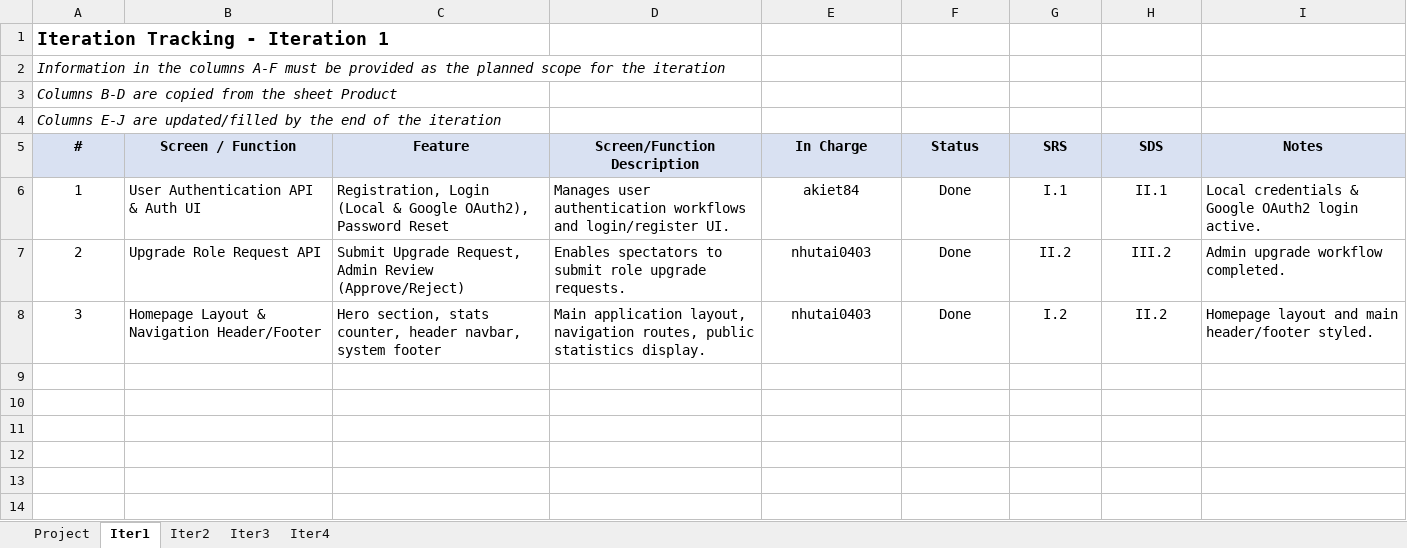
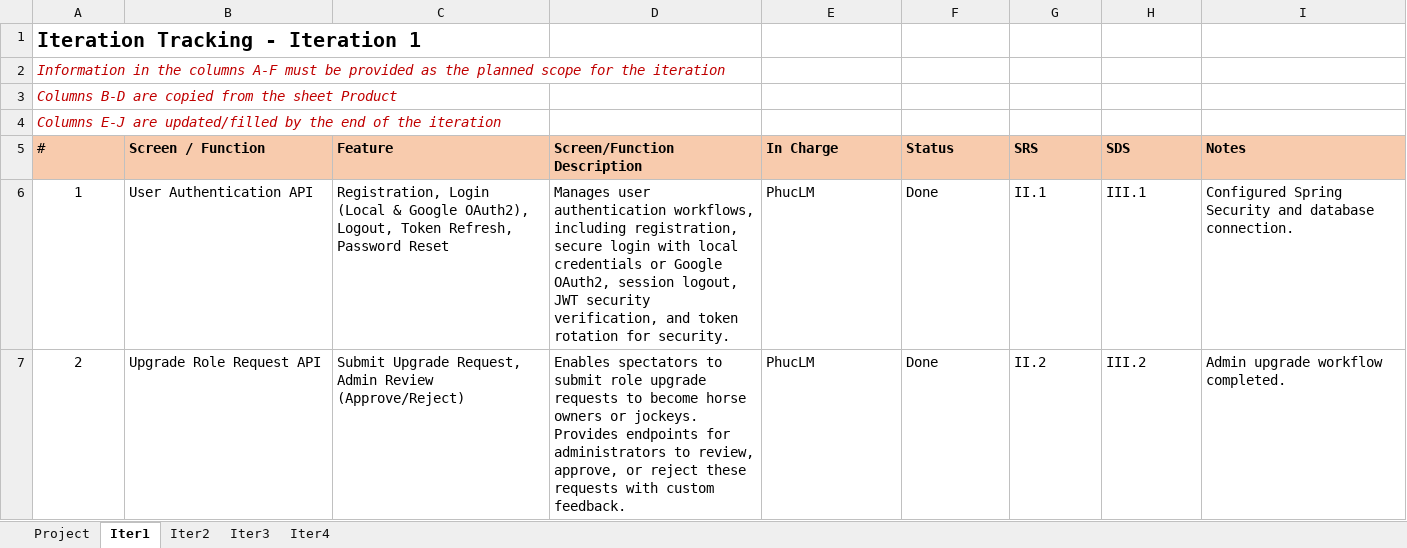
Before and after one commit to MinhPhuc00ne/horse-racing-system, an Excel workbook: doc/Project_Tracking_BE.xlsx, sheet Iter1, drawn as a sheet; values as stored, in another font and other column widths than the file's, no borders; the diff names each change by its address in the sheet, - before the commit and + after, or states it on an @@ line.

```diff
--- a/doc/Project_Tracking_BE.xlsx (sheet Iter1)
+++ b/doc/Project_Tracking_BE.xlsx (sheet Iter1)
@@ A1 text size: larger @@
-A2:A4 text colour: black
+A2:A4 text colour: #C00000
-A5:F5 fill: #D9E1F2
+A5:F5 fill: #F8CBAD
-A5 bold: on
+A5 bold: off
-A5:I5 alignment: center
+A5:I5 alignment: left
-G5:H5 fill: #D9E1F2
+G5:H5 fill: #F7CAAC
-I5 fill: #D9E1F2
+I5 fill: #F8CBAD
-B6 (Screen / Function): User Authentication API & Auth UI
+B6 (Screen / Function): User Authentication API
-C6 (Feature): …Google OAuth2), Password Reset
+C6 (Feature): …Google OAuth2), Logout, Token Refresh, Password Reset
-D6 (Screen/Function Description): …user authentication workflows and login/register UI.
+D6 (Screen/Function Description): …user authentication workflows, including registration, secure login with local credentials or Google OAuth2, session logout, JWT security verification, and token rotation for security.
-E6 (In Charge): akiet84
+E6 (In Charge): PhucLM
-E6:H7 alignment: center
+E6:H7 alignment: left
-G6 (SRS): I.1
+G6 (SRS): II.1
-H6 (SDS): II.1
+H6 (SDS): III.1
-I6 (Notes): Local credentials & Google OAuth2 login active.
+I6 (Notes): Configured Spring Security and database connection.
-D7 (Screen/Function Description): …role upgrade requests.
+D7 (Screen/Function Description): …role upgrade requests to become horse owners or jockeys. Provides endpoints for administrators to review, approve, or reject these requests with custom feedback.
-E7 (In Charge): nhutai0403
+E7 (In Charge): PhucLM
-row 8: 3 | Homepage Layout & Navigation Header/Footer | Hero section, stats counter, header navbar, system footer | Main application layout, navigation routes, public statistics display. | nhutai0403 | Done | I.2 | II.2 | Homepage layout and main header/footer styled.
```
Also changed, not shown: sheet Project, sheet Iter4, sheet Iter2, sheet Iter3, doc/Issues_Report_BE.xlsx, 1 other file.
